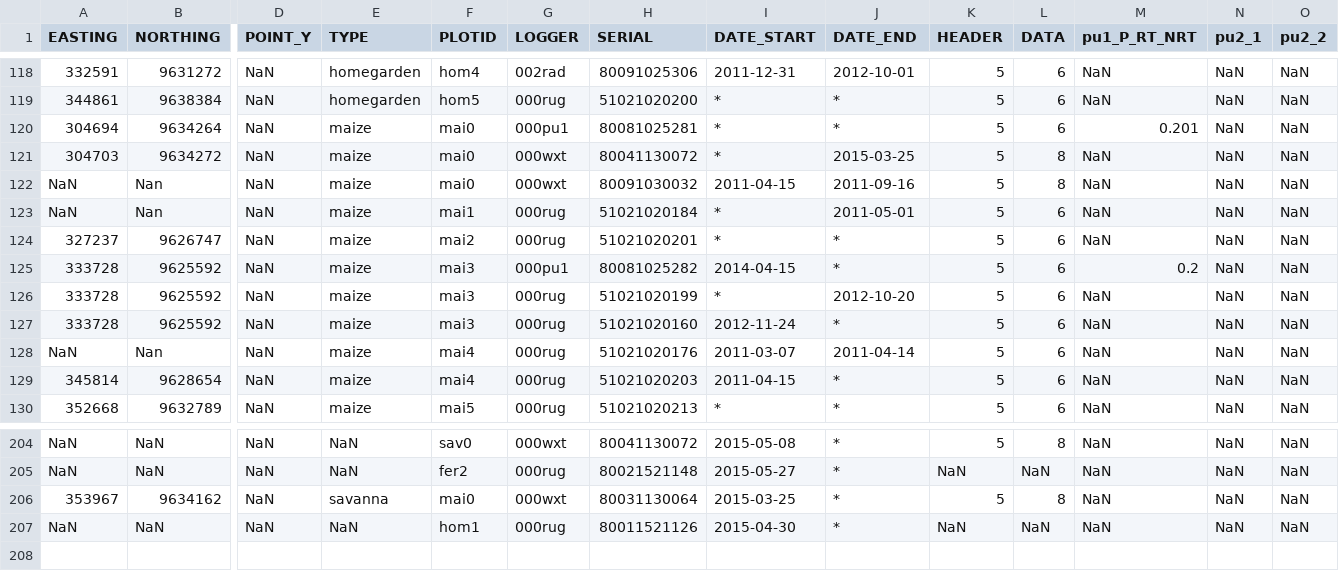
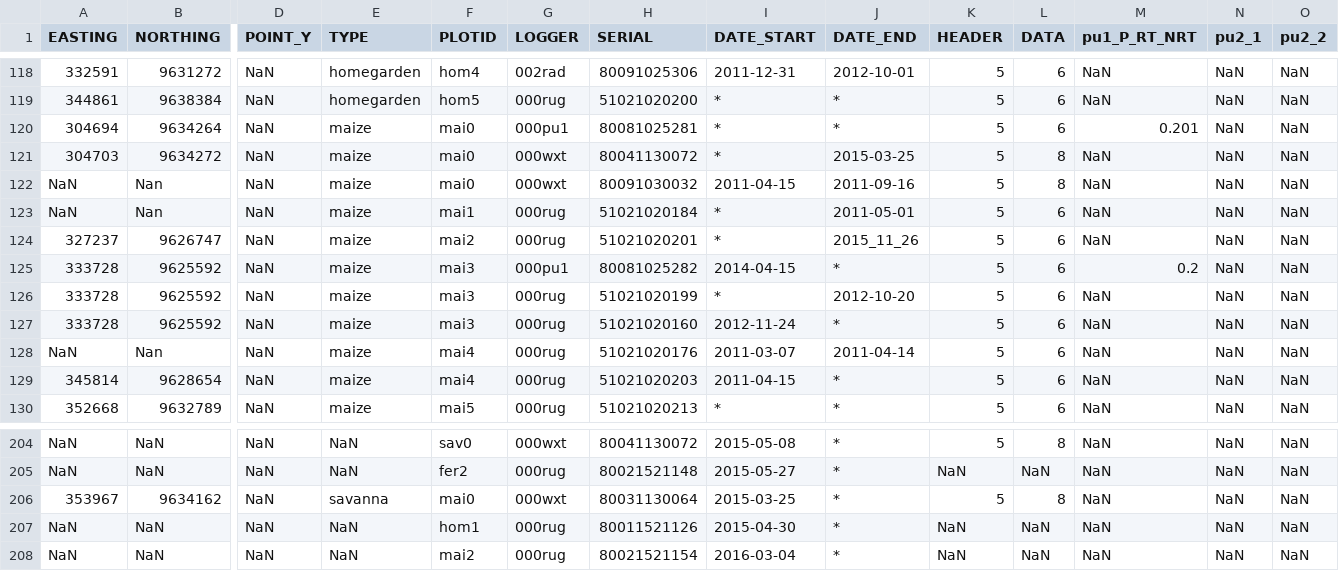
Before and after one commit to environmentalinformatics-marburg/tubedb, a CSV file: config/ki/ki_station_inventory.csv, drawn as a sheet; only a part is shown, gaps mark what is left out; rows hold the shown columns only; the diff names each change by its address in the sheet, - before the commit and + after, or states it on an @@ line.

```diff
--- a/config/ki/ki_station_inventory.csv
+++ b/config/ki/ki_station_inventory.csv
-J124 (DATE_END): *
+J124 (DATE_END): 2015_11_26
+row 208: NaN | NaN | NaN | NaN | mai2 | 000rug | 80021521154 | 2016-03-04 | * | NaN | NaN | NaN | NaN | NaN
```
Also changed, not shown: 1 other file.
